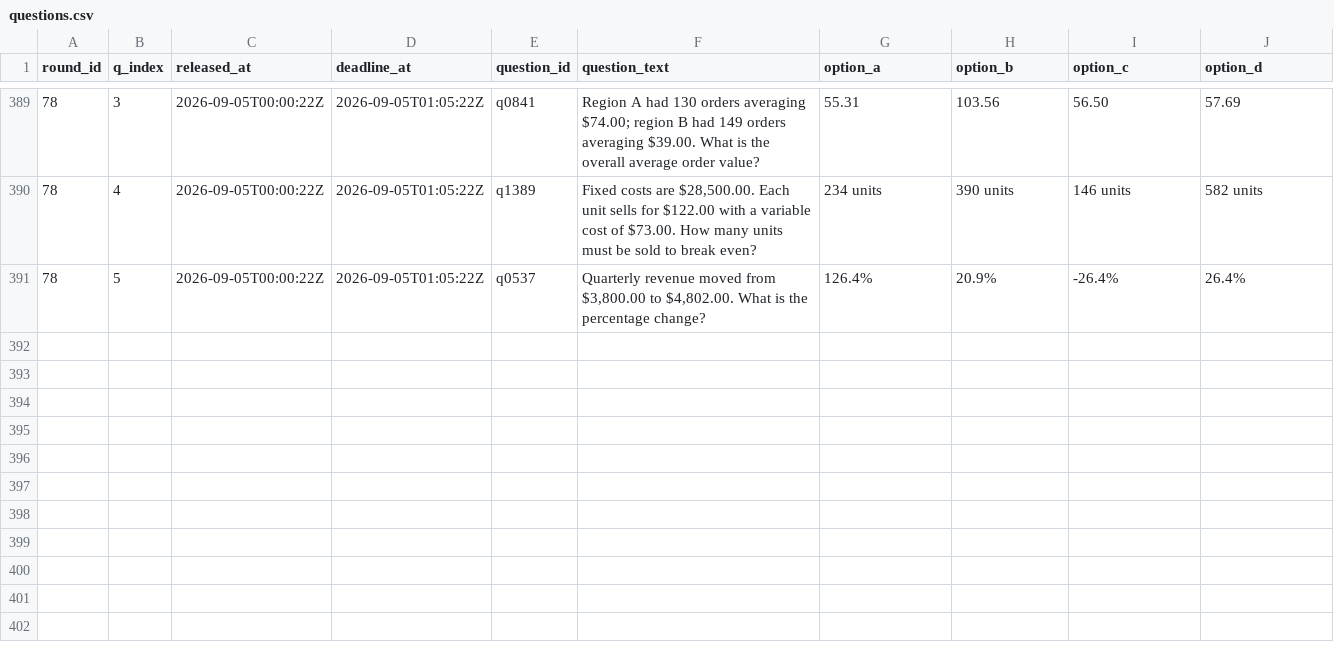
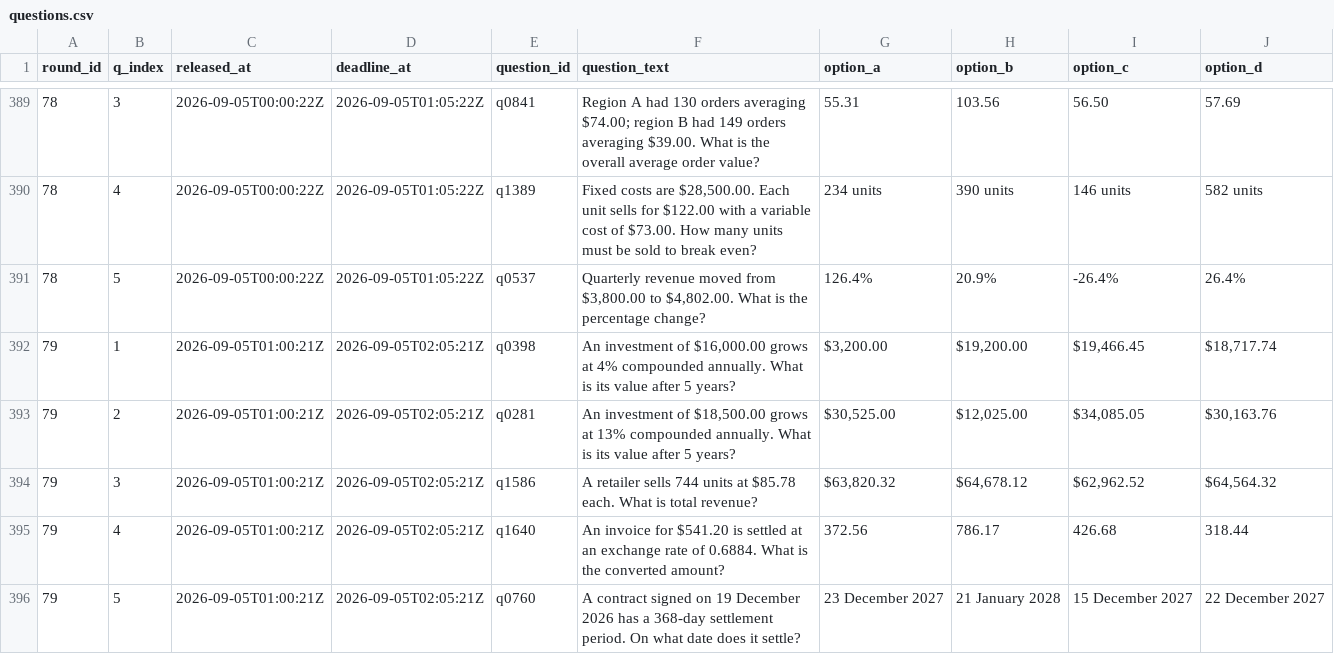
Before and after one commit to FaisalXL/dso429-hw1-questions, a CSV file: questions.csv, drawn as a sheet; only a part is shown, gaps mark what is left out; the diff names each change by its address in the sheet, - before the commit and + after, or states it on an @@ line.

```diff
--- a/questions.csv
+++ b/questions.csv
+row 392: 79 | 1 | 2026-09-05T01:00:21Z | 2026-09-05T02:05:21Z | q0398 | An investment of $16,000.00 grows at 4% compounded annually. What is its value after 5 years? | $3,200.00 | $19,200.00 | $19,466.45 | $18,717.74
+row 393: 79 | 2 | 2026-09-05T01:00:21Z | 2026-09-05T02:05:21Z | q0281 | An investment of $18,500.00 grows at 13% compounded annually. What is its value after 5 years? | $30,525.00 | $12,025.00 | $34,085.05 | $30,163.76
+row 394: 79 | 3 | 2026-09-05T01:00:21Z | 2026-09-05T02:05:21Z | q1586 | A retailer sells 744 units at $85.78 each. What is total revenue? | $63,820.32 | $64,678.12 | $62,962.52 | $64,564.32
+row 395: 79 | 4 | 2026-09-05T01:00:21Z | 2026-09-05T02:05:21Z | q1640 | An invoice for $541.20 is settled at an exchange rate of 0.6884. What is the converted amount? | 372.56 | 786.17 | 426.68 | 318.44
+row 396: 79 | 5 | 2026-09-05T01:00:21Z | 2026-09-05T02:05:21Z | q0760 | A contract signed on 19 December 2026 has a 368-day settlement period. On what date does it settle? | 23 December 2027 | 21 January 2028 | 15 December 2027 | 22 December 2027
```
Also changed, not shown: 44 other files.
